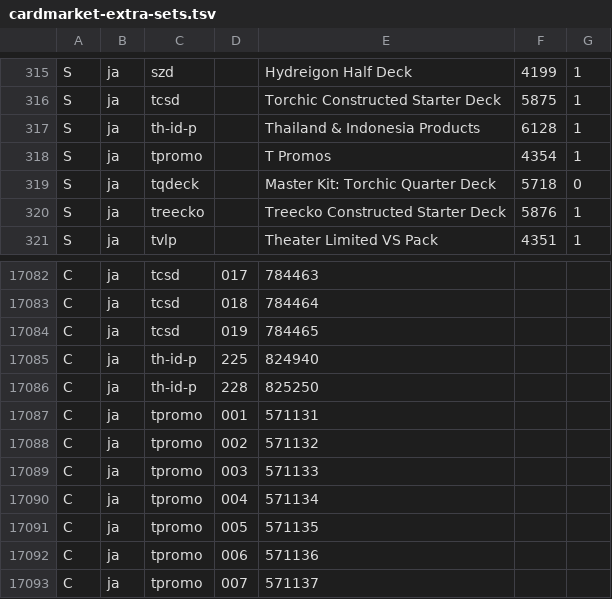
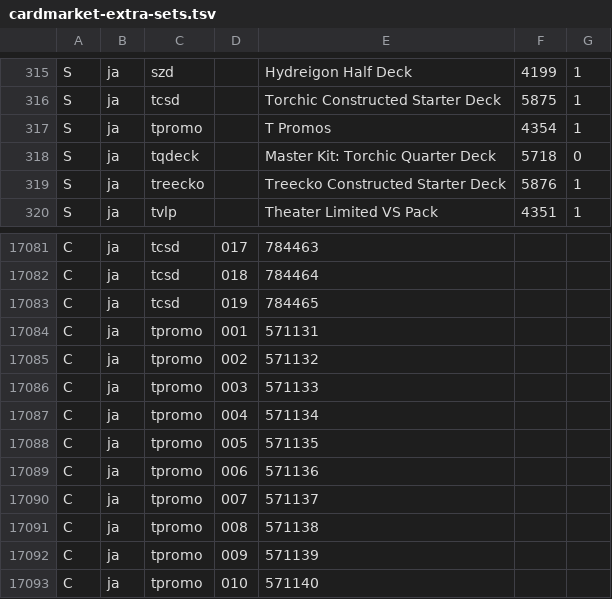
Before and after one commit to RobertoBiggi/BB-Pokecollector, a TSV file: core/src/main/resources/com/robertobiggi/cardcollection/core/cardmarket/cardmarket-extra-sets.tsv, drawn as a sheet; only a part is shown, gaps mark what is left out; the shorter side is filled out with more unchanged rows.

```diff
--- a/core/src/main/resources/com/robertobiggi/cardcollection/core/cardmarket/cardmarket-extra-sets.tsv
+++ b/core/src/main/resources/com/robertobiggi/cardcollection/core/cardmarket/cardmarket-extra-sets.tsv
@@ -316,3 +316,2 @@ S	ja	szd		Hydreigon Half Deck	4199	1
 S	ja	tcsd		Torchic Constructed Starter Deck	5875	1
-S	ja	th-id-p		Thailand & Indonesia Products	6128	1
 S	ja	tpromo		T Promos	4354	1
@@ -17084,4 +17083,2 @@ C	ja	tcsd	018	784464
 C	ja	tcsd	019	784465
-C	ja	th-id-p	225	824940
-C	ja	th-id-p	228	825250
 C	ja	tpromo	001	571131
```
Also changed, not shown: 1 other file.
